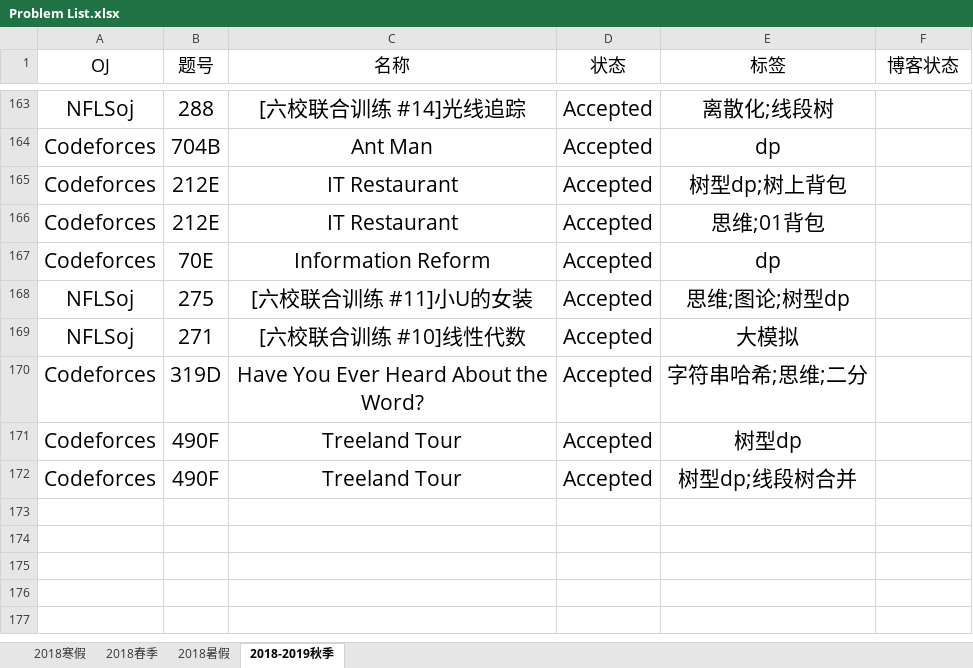
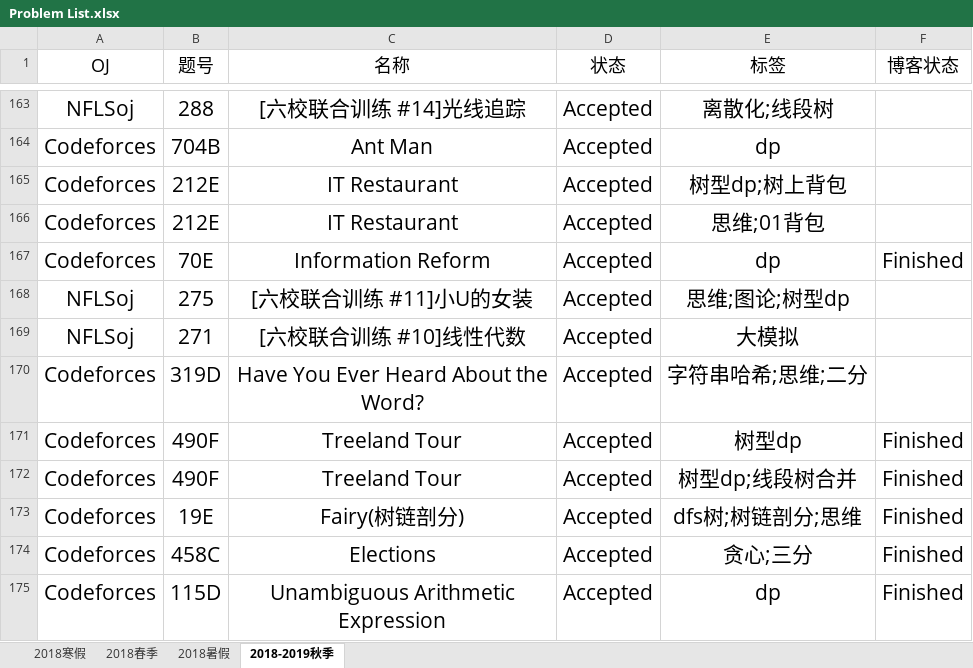
Before and after one commit to IcePrincess-1968/Programmes, an Excel workbook: Problem List.xlsx, sheet 2018-2019秋季, drawn as a sheet; only a part is shown, gaps mark what is left out; values as stored, in another font and other column widths than the file's, no borders; the diff names each change by its address in the sheet, - before the commit and + after, or states it on an @@ line.

```diff
--- a/Problem List.xlsx (sheet 2018-2019秋季)
+++ b/Problem List.xlsx (sheet 2018-2019秋季)
-F167 (博客状态): (empty)
+F167 (博客状态): Finished
-F171:F172 (博客状态): (empty)
+F171:F172 (博客状态): Finished
+row 173: Codeforces | 19E | Fairy(树链剖分) | Accepted | dfs树;树链剖分;思维 | Finished
+row 174: Codeforces | 458C | Elections | Accepted | 贪心;三分 | Finished
+row 175: Codeforces | 115D | Unambiguous Arithmetic Expression | Accepted | dp | Finished
```
Also changed, not shown: 6 other files.
